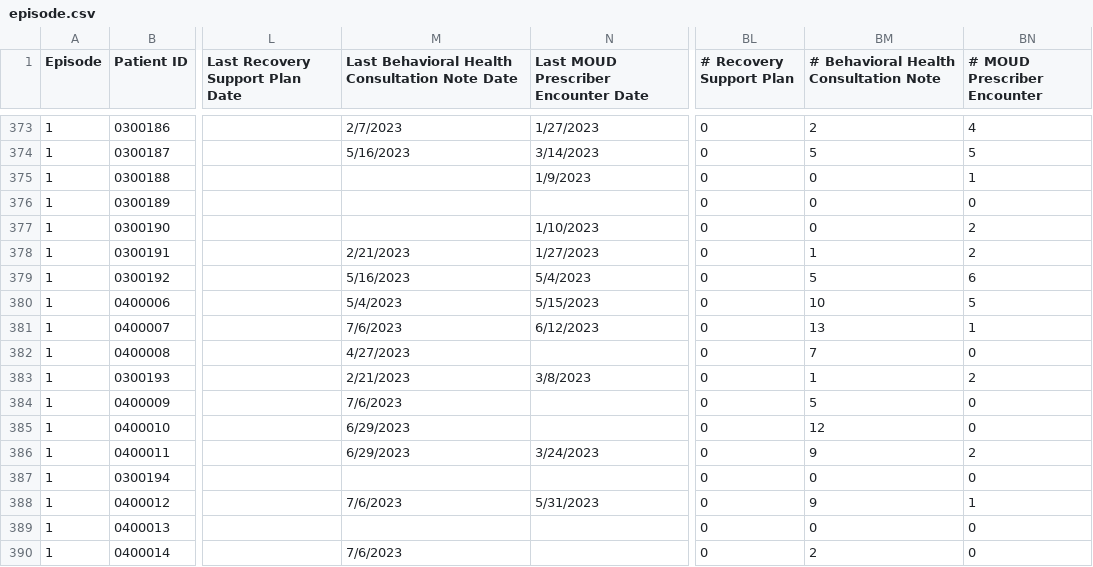
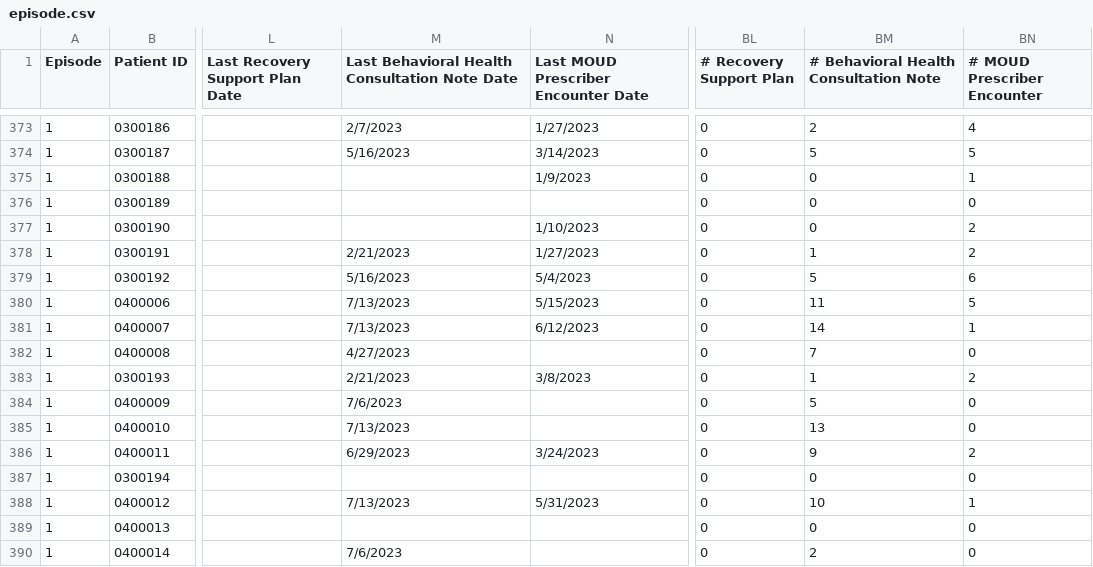
Before and after one commit to shreyas-bharadwaj/claro-reports, a CSV file: data/episode.csv, drawn as a sheet; only a part is shown, gaps mark what is left out; the diff covers the shown part only; the diff names each change by its address in the sheet, - before the commit and + after, or states it on an @@ line.

```diff
--- a/data/episode.csv
+++ b/data/episode.csv
-M380: 5/4/2023
+M380: 7/13/2023
-BM380: 10
+BM380: 11
-M381: 7/6/2023
+M381: 7/13/2023
-BM381: 13
+BM381: 14
-M385: 6/29/2023
+M385: 7/13/2023
-BM385: 12
+BM385: 13
-M388: 7/6/2023
+M388: 7/13/2023
-BM388: 9
+BM388: 10
```
Also changed, not shown: 31 edited cells elsewhere in this file, data/patient.csv.
